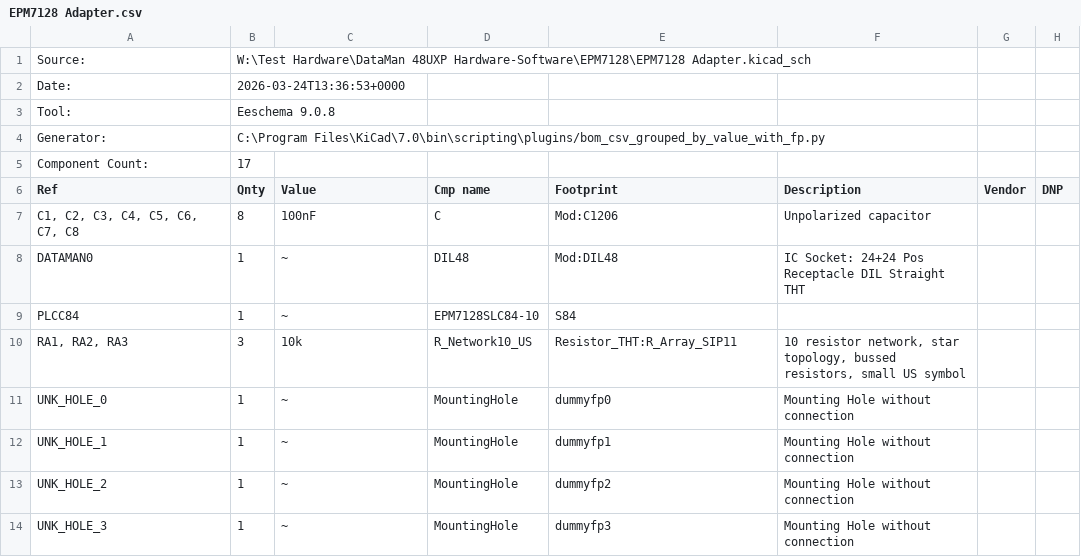
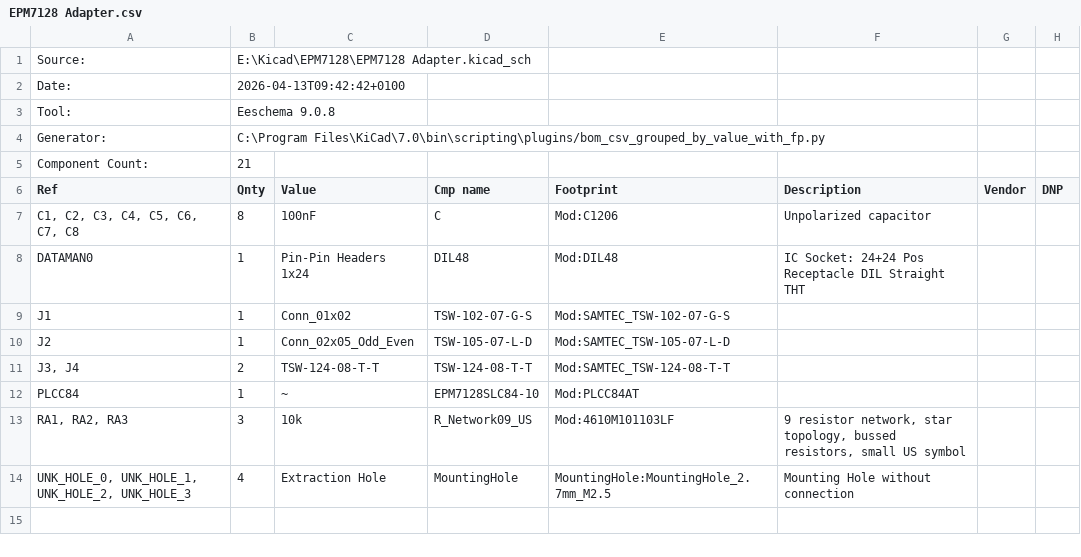
Before and after one commit to liveboxandy/EPM7128SLC84-Programming-Adapter-for-Dataman-48UXP-Programmer, a CSV file: EPM7128 Adapter.csv, drawn as a sheet.

Commit message:
Add files via upload
Correct issue with lack of Gnd connection to JTAG, RNETs and PLCC Socket.

```diff
--- a/EPM7128 Adapter.csv
+++ b/EPM7128 Adapter.csv
@@ -1,14 +1,14 @@
-"Source:","W:\Test Hardware\DataMan 48UXP Hardware-Software\EPM7128\EPM7128 Adapter.kicad_sch"
-"Date:","2026-03-24T13:36:53+0000"
+"Source:","E:\Kicad\EPM7128\EPM7128 Adapter.kicad_sch"
+"Date:","2026-04-13T09:42:42+0100"
 "Tool:","Eeschema 9.0.8"
 "Generator:","C:\Program Files\KiCad\7.0\bin\scripting\plugins/bom_csv_grouped_by_value_with_fp.py"
-"Component Count:","17"
+"Component Count:","21"
 "Ref","Qnty","Value","Cmp name","Footprint","Description","Vendor","DNP"
 "C1, C2, C3, C4, C5, C6, C7, C8","8","100nF","C","Mod:C1206","Unpolarized capacitor","",""
-"DATAMAN0","1","~","DIL48","Mod:DIL48","IC Socket: 24+24 Pos Receptacle DIL Straight THT","",""
-"PLCC84","1","~","EPM7128SLC84-10","S84","","",""
-"RA1, RA2, RA3","3","10k","R_Network10_US","Resistor_THT:R_Array_SIP11","10 resistor network, star topology, bussed resistors, small US symbol","",""
-"UNK_HOLE_0","1","~","MountingHole","dummyfp0","Mounting Hole without connection","",""
-"UNK_HOLE_1","1","~","MountingHole","dummyfp1","Mounting Hole without connection","",""
-"UNK_HOLE_2","1","~","MountingHole","dummyfp2","Mounting Hole without connection","",""
-"UNK_HOLE_3","1","~","MountingHole","dummyfp3","Mounting Hole without connection","",""
+"DATAMAN0","1","Pin-Pin Headers 1x24","DIL48","Mod:DIL48","IC Socket: 24+24 Pos Receptacle DIL Straight THT","",""
+"J1","1","Conn_01x02","TSW-102-07-G-S","Mod:SAMTEC_TSW-102-07-G-S","","",""
+"J2","1","Conn_02x05_Odd_Even","TSW-105-07-L-D","Mod:SAMTEC_TSW-105-07-L-D","","",""
+"J3, J4","2","TSW-124-08-T-T","TSW-124-08-T-T","Mod:SAMTEC_TSW-124-08-T-T","","",""
+"PLCC84","1","~","EPM7128SLC84-10","Mod:PLCC84AT","","",""
+"RA1, RA2, RA3","3","10k","R_Network09_US","Mod:4610M101103LF","9 resistor network, star topology, bussed resistors, small US symbol","",""
+"UNK_HOLE_0, UNK_HOLE_1, UNK_HOLE_2, UNK_HOLE_3","4","Extraction Hole","MountingHole","MountingHole:MountingHole_2.7mm_M2.5","Mounting Hole without connection","",""
```
Also changed, not shown: 11 other files.
